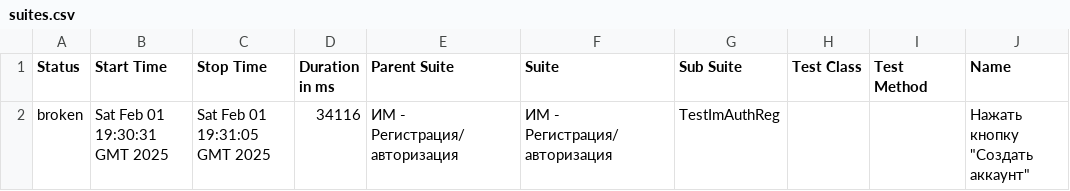
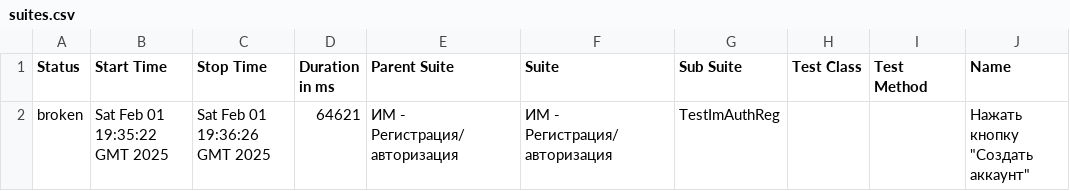
Before and after one commit to Ilja-al/KariAutomatization, a CSV file: data/suites.csv, drawn as a sheet; only a part is shown; the diff names each change by its address in the sheet, - before the commit and + after, or states it on an @@ line.

```diff
--- a/data/suites.csv
+++ b/data/suites.csv
-B2 (Start Time): Sat Feb 01 19:30:31 GMT 2025
+B2 (Start Time): Sat Feb 01 19:35:22 GMT 2025
-C2 (Stop Time): Sat Feb 01 19:31:05 GMT 2025
+C2 (Stop Time): Sat Feb 01 19:36:26 GMT 2025
-D2 (Duration in ms): 34116
+D2 (Duration in ms): 64621
```
Also changed, not shown: 16 other files.
